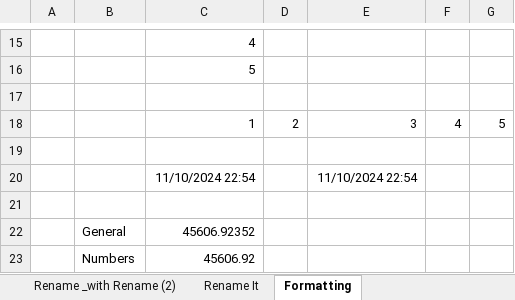
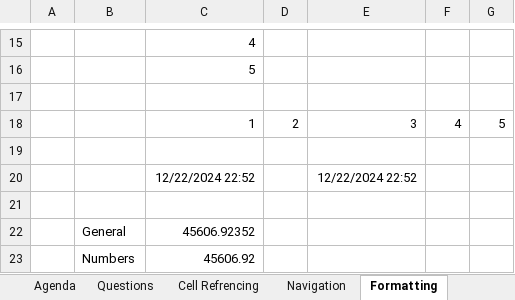
Before and after one commit to starlordali4444/Acciojob-Excel, an Excel workbook: Batch/14/In_Class/Day_2.xlsx, sheet Formatting, drawn as a sheet; only a part is shown, gaps mark what is left out; values as stored, in another font and other column widths than the file's, no borders; charts and pictures and table styles not drawn; removed rows and columns are numbered as before the commit, all else as after; the diff names each change by its address in the sheet, - before the commit and + after, or states it on an @@ line.

```diff
--- a/Batch/14/In_Class/Day_2.xlsx (sheet Formatting)
+++ b/Batch/14/In_Class/Day_2.xlsx (sheet Formatting)
-sheet tab: Rename _with Rename (2)
-sheet tab: Rename It
-row 20:  |  | 11/10/2024 22:54 |  | 11/10/2024 22:54
+row 20:  |  | 12/22/2024 22:52 |  | 12/22/2024 22:52
```
Also changed, not shown: sheet Recap, sheet Cell Refrencing, other sheet tabs, charts or pictures, 1 other file.
